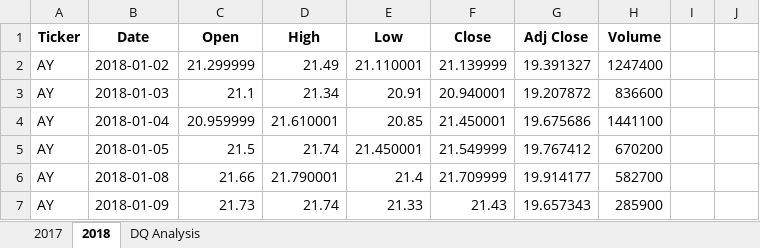
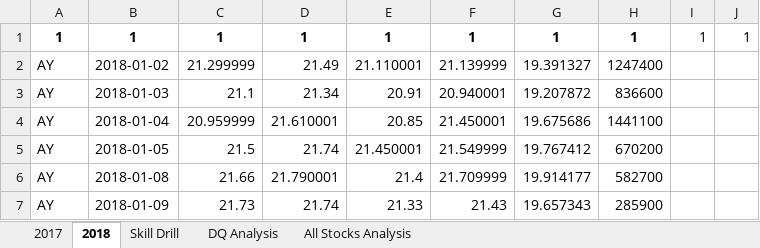
Before and after one commit to jbalooshie/stock-analysis, an Excel workbook: green_stocks.xlsm, sheet 2018, drawn as a sheet; only a part is shown; values as stored, in another font and other column widths than the file's, no borders; removed rows and columns are numbered as before the commit, all else as after; the diff names each change by its address in the sheet, - before the commit and + after, or states it on an @@ line.

```diff
--- a/green_stocks.xlsm (sheet 2018)
+++ b/green_stocks.xlsm (sheet 2018)
+sheet tab: Skill Drill
+sheet tab: All Stocks Analysis
-row 1: Ticker | Date | Open | High | Low | Close | Adj Close | Volume
+row 1: 1 | 1 | 1 | 1 | 1 | 1 | 1 | 1 | 1 | 1
```
